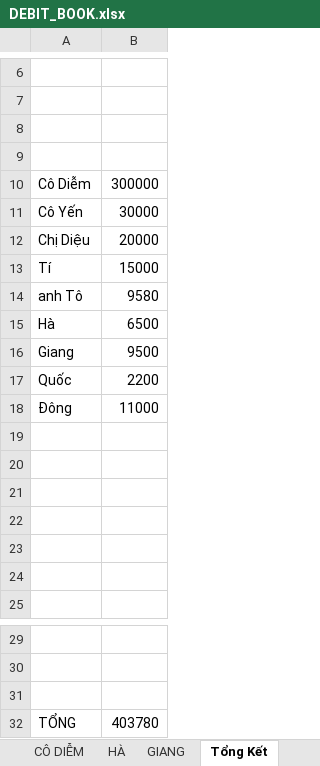
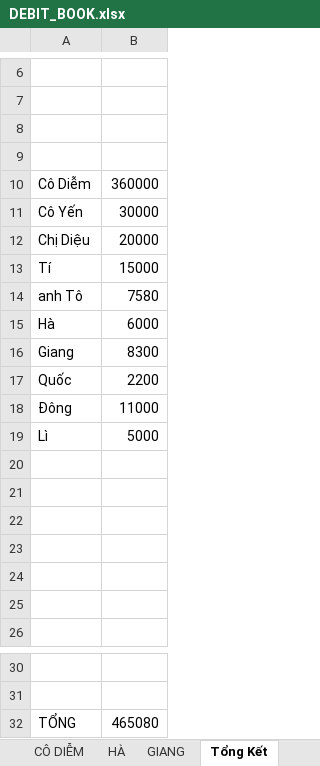
Before and after one commit to duytruongcong/DUY-CLOUD, an Excel workbook: DEBIT_BOOK.xlsx, sheet Tổng Kết, drawn as a sheet; only a part is shown, gaps mark what is left out; values as stored, in another font and other column widths than the file's, no borders; removed rows and columns are numbered as before the commit, all else as after; the diff names each change by its address in the sheet, - before the commit and + after, or states it on an @@ line.

Commit message:
update tong ket

```diff
--- a/DEBIT_BOOK.xlsx (sheet Tổng Kết)
+++ b/DEBIT_BOOK.xlsx (sheet Tổng Kết)
-B10: 300000
+B10: 360000
-B14: 9580
+B14: 7580
-B15: 6500
+B15: 6000
-B16: 9500
+B16: 8300
+row 19: Lì | 5000
-row 31: (empty)
-B32: 403780
+B32: 465080
```
